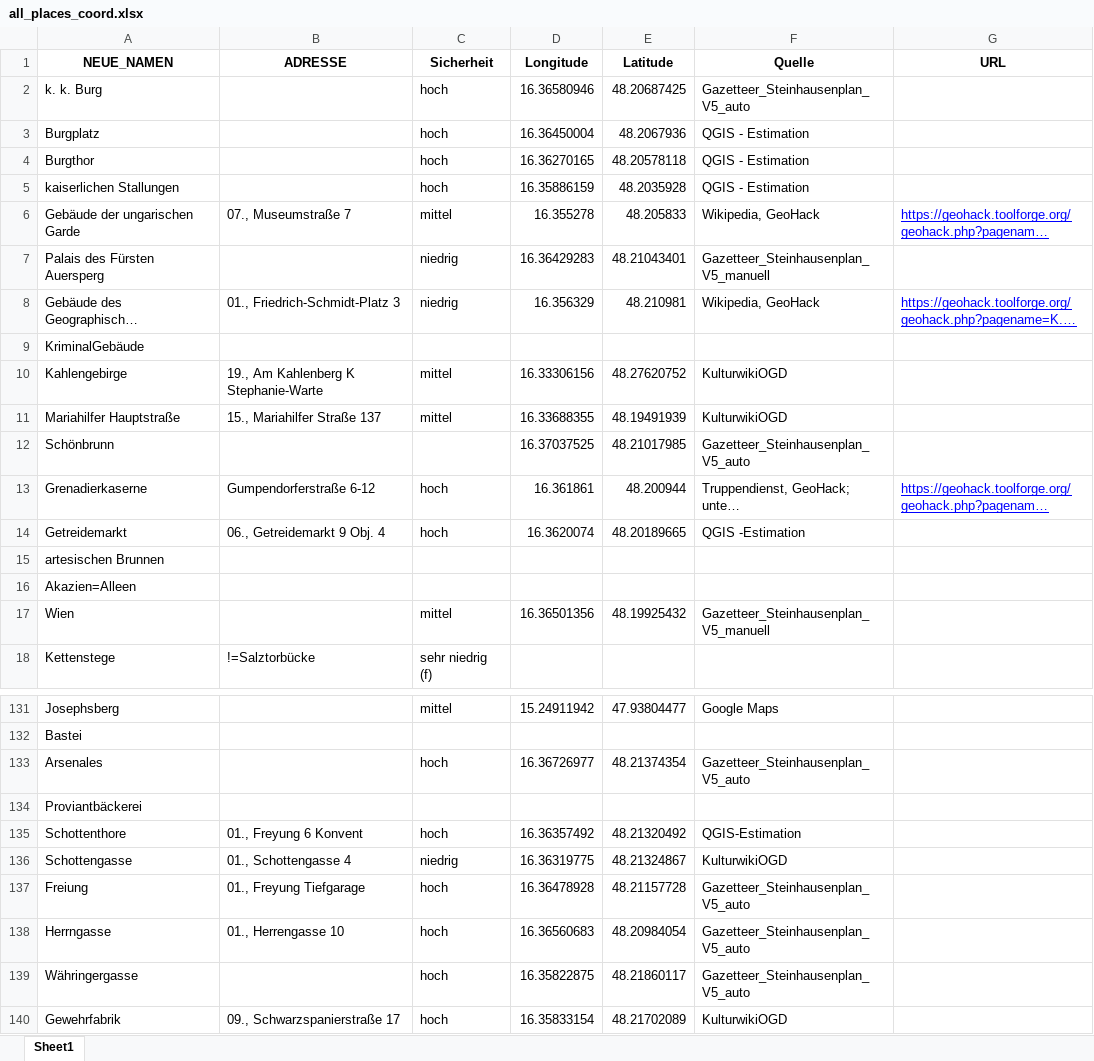
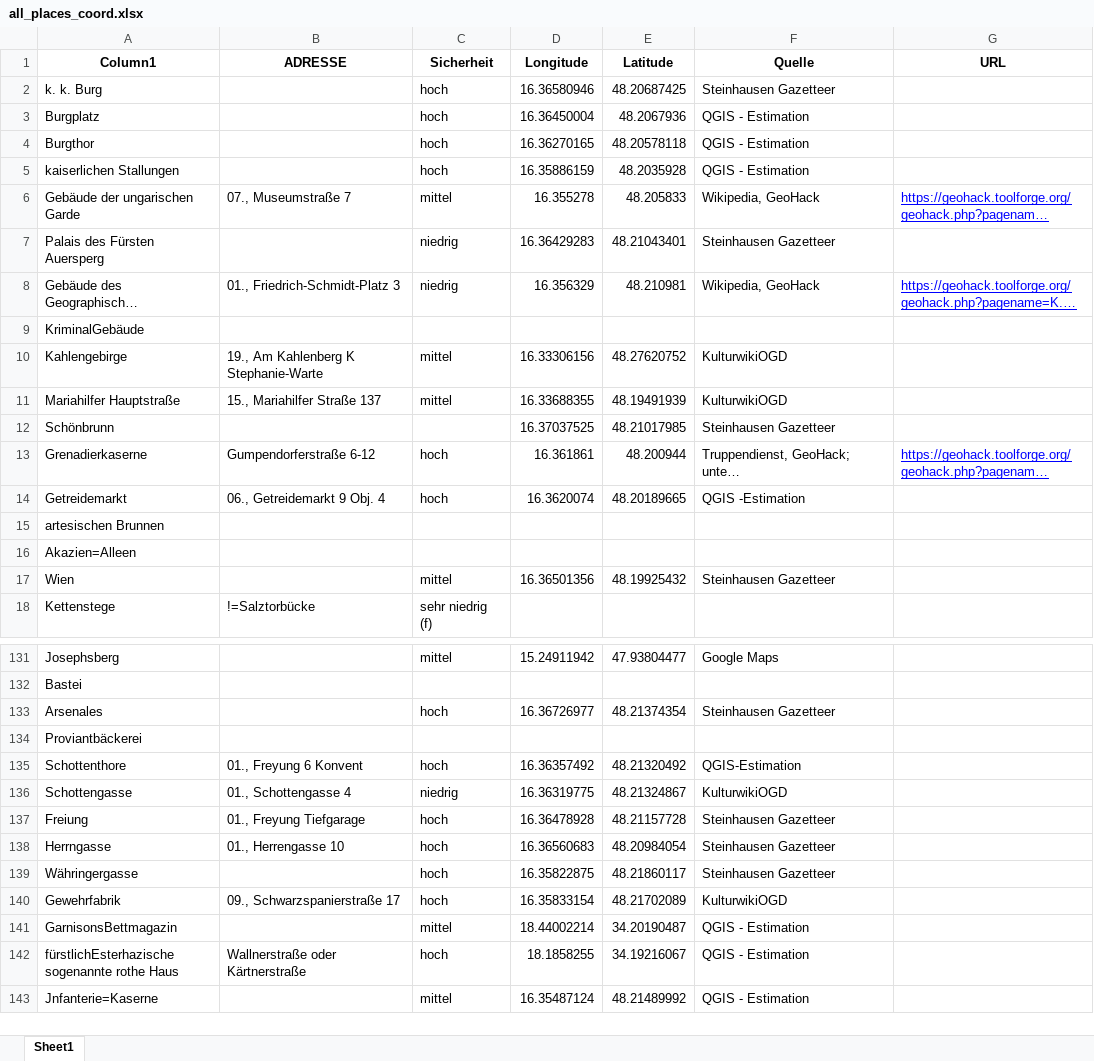
Before and after one commit to Sarah-lab-13/DataScienceProject, an Excel workbook: Data/all_places_coord.xlsx, sheet Sheet1, drawn as a sheet; only a part is shown, gaps mark what is left out; the shorter side is filled out with more unchanged rows; long unchanged cells end in …; values as stored, in another font and other column widths than the file's, no borders; table styles not drawn; the diff covers the shown part only; the diff names each change by its address in the sheet, - before the commit and + after, or states it on an @@ line.

Commit message:
analyzed chatgptdata

```diff
--- a/Data/all_places_coord.xlsx (sheet Sheet1)
+++ b/Data/all_places_coord.xlsx (sheet Sheet1)
-A1: NEUE_NAMEN
+A1: Column1
-F2 (Quelle): Gazetteer_Steinhausenplan_V5_auto
+F2 (Quelle): Steinhausen Gazetteer
-F7 (Quelle): Gazetteer_Steinhausenplan_V5_manuell
+F7 (Quelle): Steinhausen Gazetteer
-F12 (Quelle): Gazetteer_Steinhausenplan_V5_auto
+F12 (Quelle): Steinhausen Gazetteer
-F17 (Quelle): Gazetteer_Steinhausenplan_V5_manuell
+F17 (Quelle): Steinhausen Gazetteer
-F133 (Quelle): Gazetteer_Steinhausenplan_V5_auto
+F133 (Quelle): Steinhausen Gazetteer
-F137:F139 (Quelle): Gazetteer_Steinhausenplan_V5_auto
+F137:F139 (Quelle): Steinhausen Gazetteer
```
Also changed, not shown: 13 edited cells elsewhere in this sheet.
